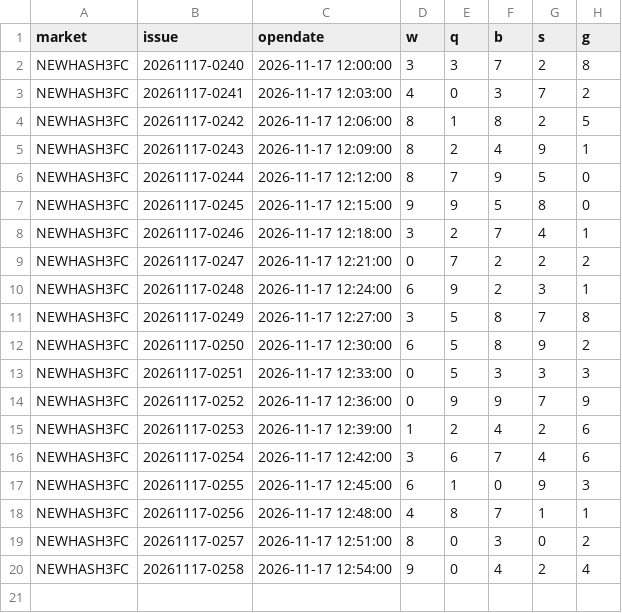
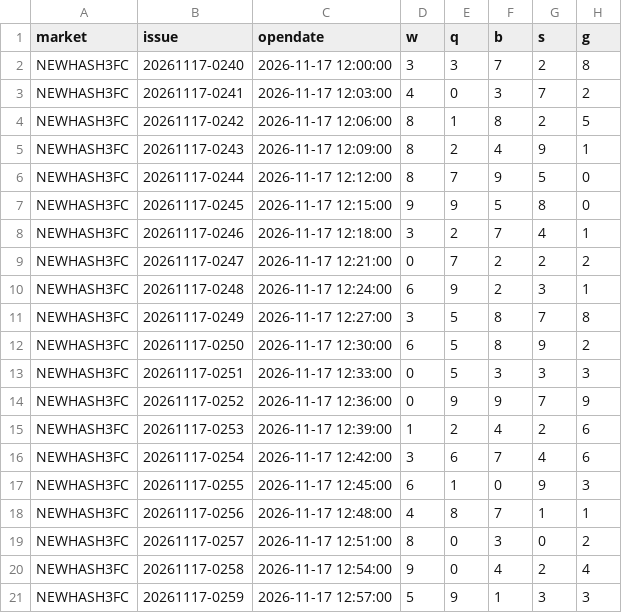
Before and after one commit to naruto0101/hash3-draw-data, a CSV file: data/updates/2026/11/17/12.csv, drawn as a sheet; the diff names each change by its address in the sheet, - before the commit and + after, or states it on an @@ line.

```diff
--- a/data/updates/2026/11/17/12.csv
+++ b/data/updates/2026/11/17/12.csv
+row 21: NEWHASH3FC | 20261117-0259 | 2026-11-17 12:57:00 | 5 | 9 | 1 | 3 | 3
```
Also changed, not shown: data/archive/history.csv, 3 other files.
